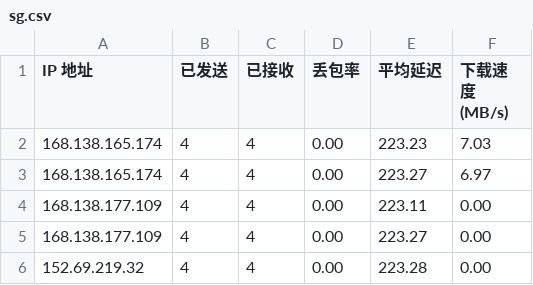
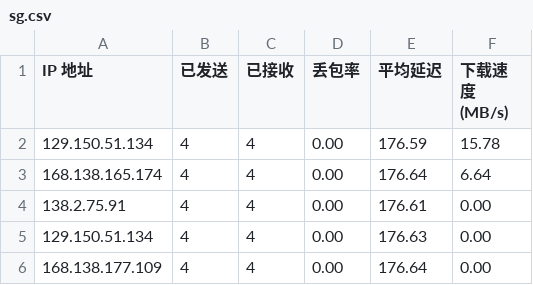
Before and after one commit to kaeltheron/youxuan, a CSV file: CloudflareST/sg.csv, drawn as a sheet.

```diff
--- a/CloudflareST/sg.csv
+++ b/CloudflareST/sg.csv
@@ -1,6 +1,6 @@
 IP 地址,已发送,已接收,丢包率,平均延迟,下载速度 (MB/s)
-168.138.165.174,4,4,0.00,223.23,7.03
-168.138.165.174,4,4,0.00,223.27,6.97
-168.138.177.109,4,4,0.00,223.11,0.00
-168.138.177.109,4,4,0.00,223.27,0.00
-152.69.219.32,4,4,0.00,223.28,0.00
+129.150.51.134,4,4,0.00,176.59,15.78
+168.138.165.174,4,4,0.00,176.64,6.64
+138.2.75.91,4,4,0.00,176.61,0.00
+129.150.51.134,4,4,0.00,176.63,0.00
+168.138.177.109,4,4,0.00,176.64,0.00
```
Also changed, not shown: 1 other file.
